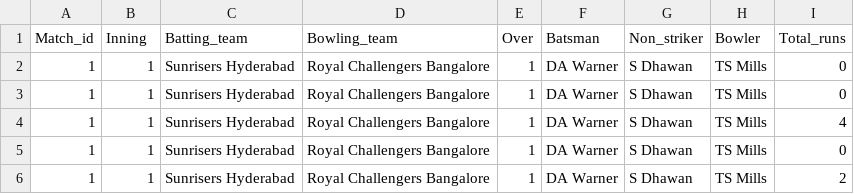
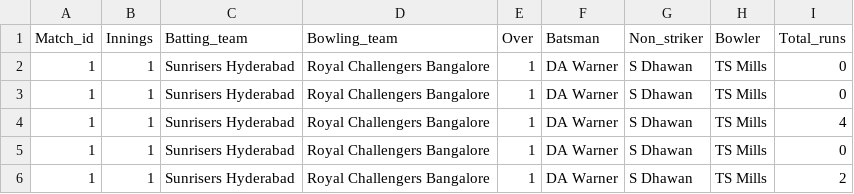
Before and after one commit to Priyankanaskar/Datafun-05-sql-project, a CSV file: data/deliveries.csv, drawn as a sheet; only a part is shown.

```diff
--- a/data/deliveries.csv
+++ b/data/deliveries.csv
@@ -1,2 +1,2 @@
-Match_id	Inning	Batting_team	Bowling_team	Over	Batsman	Non_striker	Bowler	Total_runs
+Match_id	Innings	Batting_team	Bowling_team	Over	Batsman	Non_striker	Bowler	Total_runs
 1	1	Sunrisers Hyderabad	Royal Challengers Bangalore	1	DA Warner	S Dhawan	TS Mills	0
```
Also changed, not shown: 4 other files.
